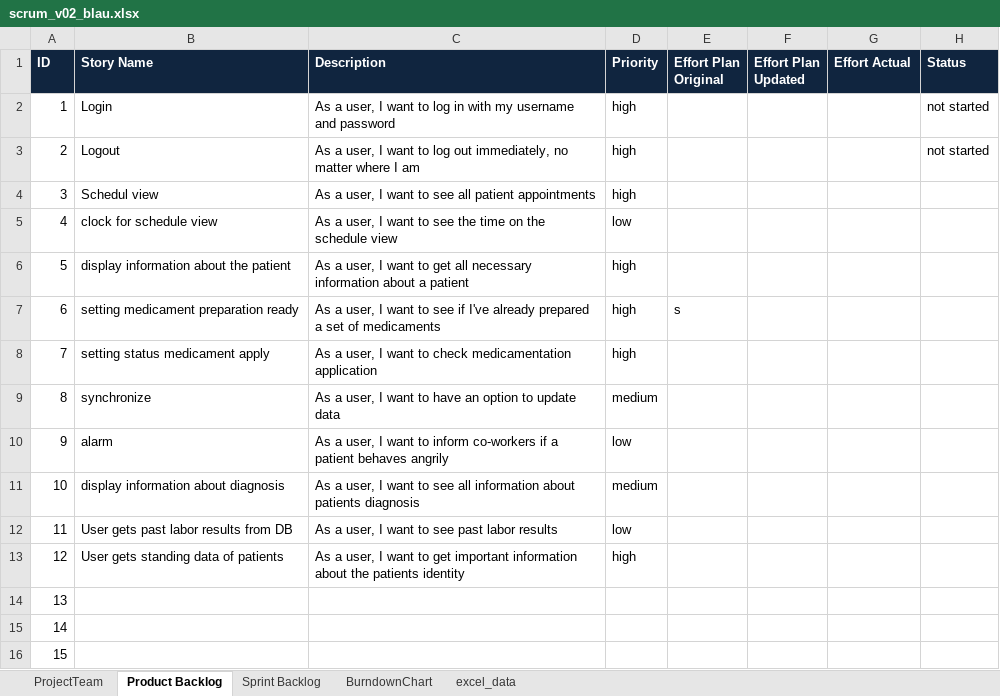
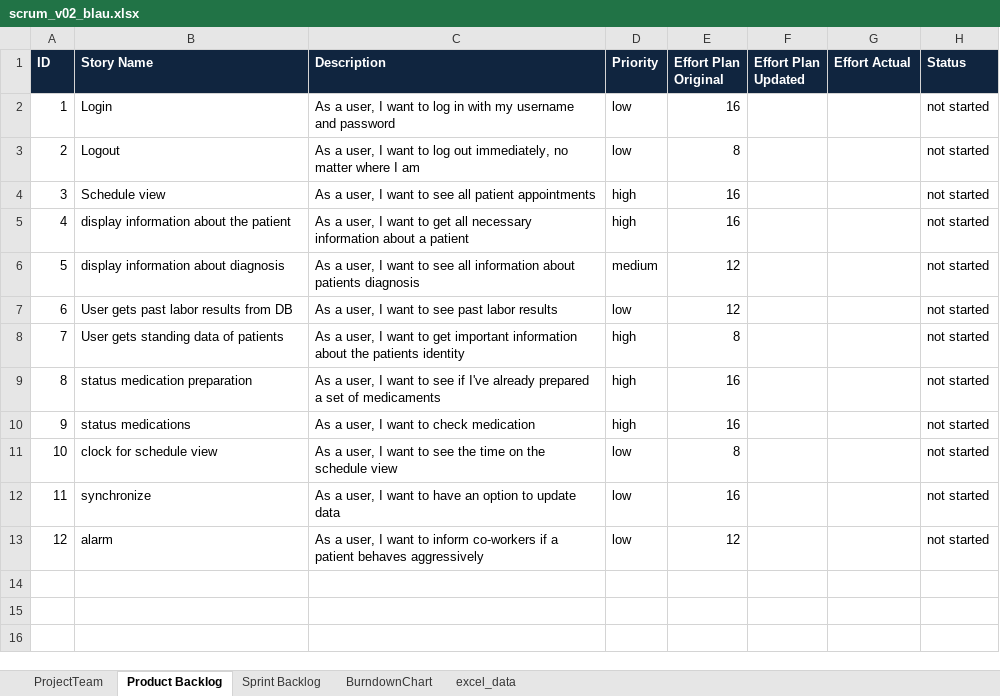
Before and after one commit to sevib1/ch.bfh.btx8081.w2016.blue, an Excel workbook: doc/CS1/Task10/scrum_v02_blau.xlsx, sheet Product Backlog, drawn as a sheet; values as stored, in another font and other column widths than the file's, no borders; removed rows and columns are numbered as before the commit, all else as after; the diff names each change by its address in the sheet, - before the commit and + after, or states it on an @@ line.

Commit message:
scrum_task10

```diff
--- a/doc/CS1/Task10/scrum_v02_blau.xlsx (sheet Product Backlog)
+++ b/doc/CS1/Task10/scrum_v02_blau.xlsx (sheet Product Backlog)
-D2:D3 (Priority): high
+D2:D3 (Priority): low
-E2 (Effort Plan Original): (empty)
+E2 (Effort Plan Original): 16
-E3 (Effort Plan Original): (empty)
+E3 (Effort Plan Original): 8
-B4 (Story Name): Schedul view
+B4 (Story Name): Schedule view
-E4 (Effort Plan Original): (empty)
+E4 (Effort Plan Original): 16
-H4 (Status): (empty)
+H4 (Status): not started
-row 5: 4 | clock for schedule view | As a user, I want to see the time on the schedule view | low
@@ column A (ID) renumbered between rows 5 and 11 @@
-E5 (Effort Plan Original): (empty)
+E5 (Effort Plan Original): 16
-H5 (Status): (empty)
+H5 (Status): not started
-row 7: 6 | setting medicament preparation ready | As a user, I want to see if I've already prepared a set of medicaments | high | s
-row 8: 7 | setting status medicament apply | As a user, I want to check medicamentation application | high
-row 9: 8 | synchronize | As a user, I want to have an option to update data | medium
-row 10: 9 | alarm | As a user, I want to inform co-workers if a patient behaves angrily | low
-E6:E7 (Effort Plan Original): (empty)
+E6:E7 (Effort Plan Original): 12
-H6:H11 (Status): (empty)
+H6:H11 (Status): not started
-E8 (Effort Plan Original): (empty)
+E8 (Effort Plan Original): 8
-B9 (Story Name): (empty)
+B9 (Story Name): status medication preparation
-C9 (Description): (empty)
+C9 (Description): As a user, I want to see if I've already prepared a set of medicaments
-D9:D10 (Priority): (empty)
+D9:D10 (Priority): high
-E9:E10 (Effort Plan Original): (empty)
+E9:E10 (Effort Plan Original): 16
-B10 (Story Name): (empty)
+B10 (Story Name): status medications
-C10 (Description): (empty)
+C10 (Description): As a user, I want to check medication
-B11 (Story Name): (empty)
+B11 (Story Name): clock for schedule view
-C11 (Description): (empty)
+C11 (Description): As a user, I want to see the time on the schedule view
-D11 (Priority): (empty)
+D11 (Priority): low
-E11 (Effort Plan Original): (empty)
+E11 (Effort Plan Original): 8
+row 12: 11 | synchronize | As a user, I want to have an option to update data | low | 16 |  |  | not started
+row 13: 12 | alarm | As a user, I want to inform co-workers if a patient behaves aggressively | low | 12 |  |  | not started
```
Also changed, not shown: sheet Sprint Backlog, sheet BurndownChart.
